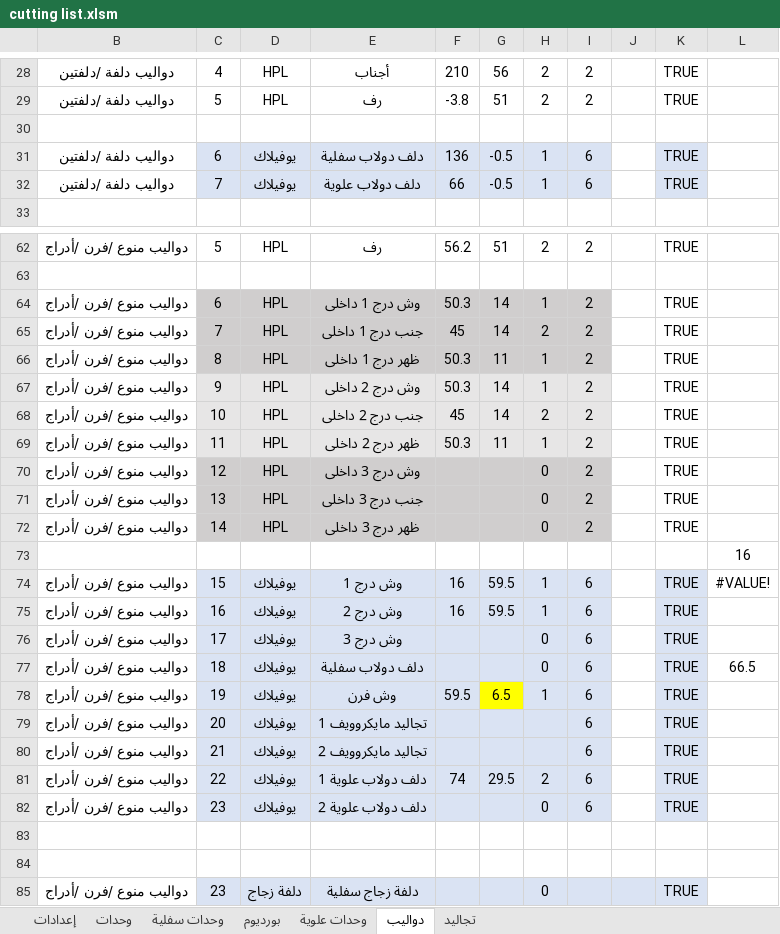
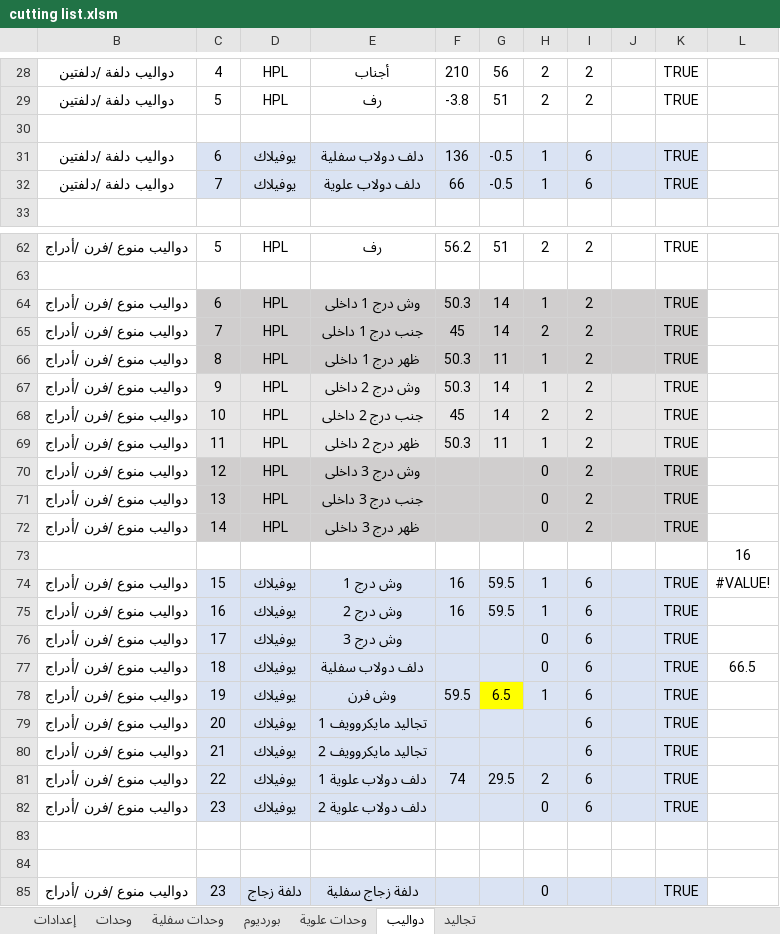
Before and after one commit to ahmed-elbehairy7/dwedar-cutting-list, an Excel workbook: cutting list.xlsm, sheet دواليب, drawn as a sheet; only a part is shown, gaps mark what is left out; values as stored, in another font and other column widths than the file's, no borders; charts and pictures and conditional formats not drawn; the diff names each change by its address in the sheet, - before the commit and + after, or states it on an @@ line.

```diff
--- a/cutting list.xlsm (sheet دواليب)
+++ b/cutting list.xlsm (sheet دواليب)
-J31:J32 fill: none
+J31:J32 fill: #DAE3F3
-J64:K66 fill: none
+J64:K66 fill: #D0CECE
-J67:K69 fill: none
+J67:K69 fill: #E7E6E6
-J70:K72 fill: none
+J70:K72 fill: #D0CECE
-J74:J82 fill: none
+J74:J82 fill: #DAE3F3
```
Also changed, not shown: sheet وحدات سفلية, sheet بورديوم.
